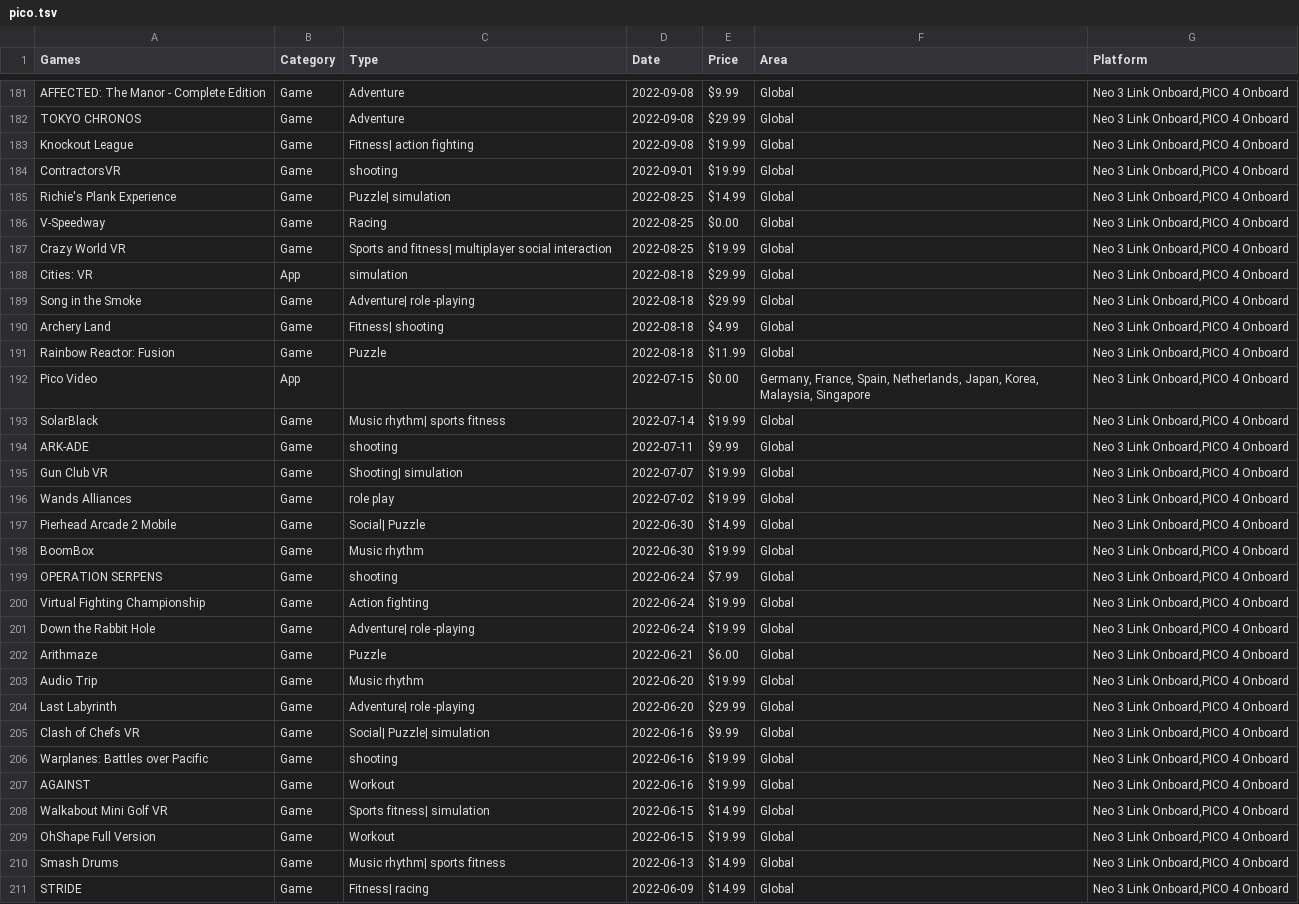
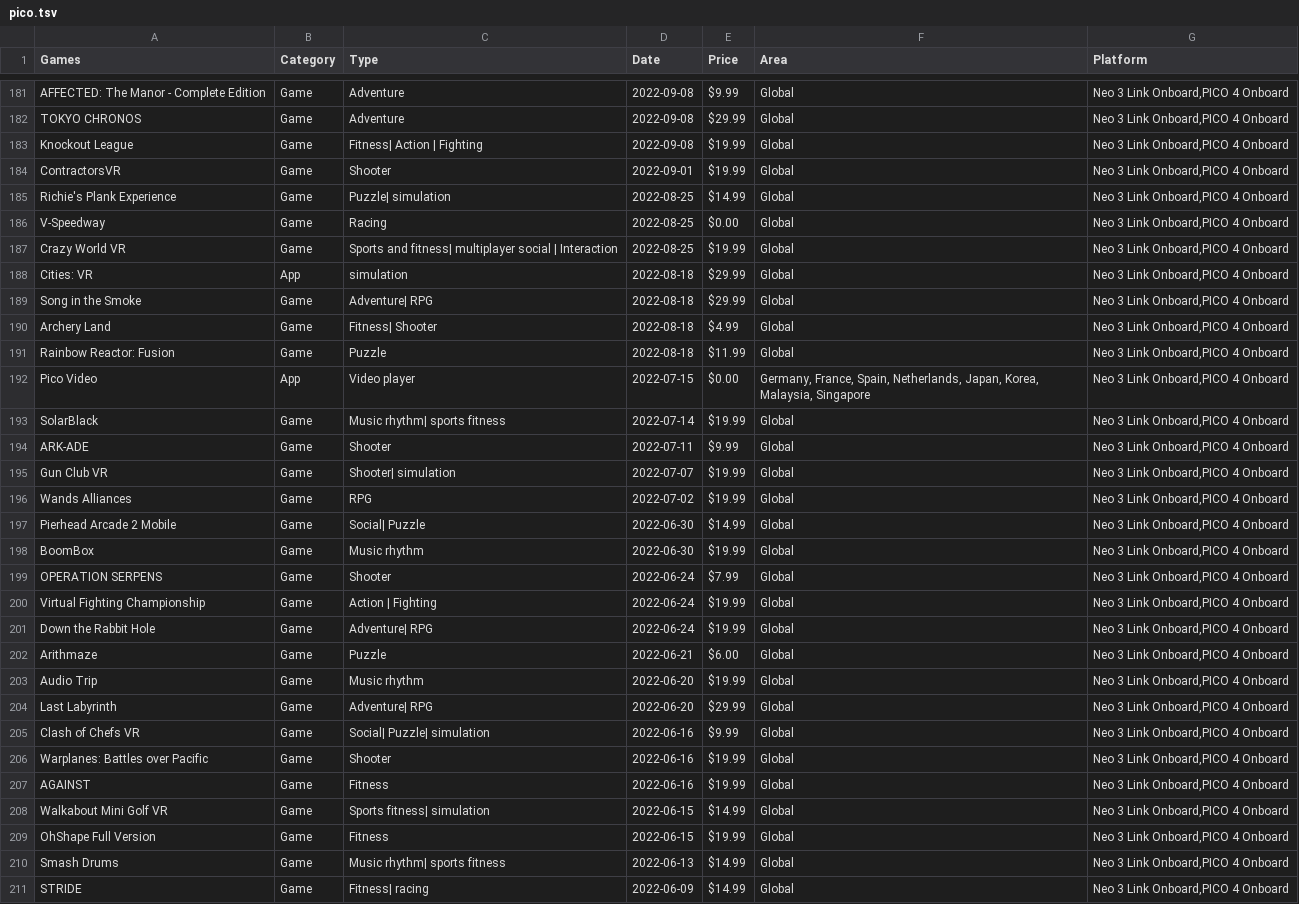
Before and after one commit to andymorphs/picogamessite, a TSV file: assets/tsv/pico.tsv, drawn as a sheet; only a part is shown, gaps mark what is left out; the diff covers the shown part only.

```diff
--- a/assets/tsv/pico.tsv
+++ b/assets/tsv/pico.tsv
@@ -182,29 +182,29 @@ AFFECTED: The Manor - Complete Edition	Game	Adventure	2022-09-08	$9.99	Global	Ne
 TOKYO CHRONOS	Game	Adventure	2022-09-08	$29.99	Global	Neo 3 Link Onboard,PICO 4 Onboard
-Knockout League	Game	Fitness| action fighting	2022-09-08	$19.99	Global	Neo 3 Link Onboard,PICO 4 Onboard
-ContractorsVR	Game	shooting	2022-09-01	$19.99	Global	Neo 3 Link Onboard,PICO 4 Onboard
+Knockout League	Game	Fitness| Action | Fighting	2022-09-08	$19.99	Global	Neo 3 Link Onboard,PICO 4 Onboard
+ContractorsVR	Game	Shooter	2022-09-01	$19.99	Global	Neo 3 Link Onboard,PICO 4 Onboard
 Richie's Plank Experience	Game	Puzzle| simulation	2022-08-25	$14.99	Global	Neo 3 Link Onboard,PICO 4 Onboard
 V-Speedway	Game	Racing	2022-08-25	$0.00	Global	Neo 3 Link Onboard,PICO 4 Onboard
-Crazy World VR	Game	Sports and fitness| multiplayer social interaction	2022-08-25	$19.99	Global	Neo 3 Link Onboard,PICO 4 Onboard
+Crazy World VR	Game	Sports and fitness| multiplayer social | Interaction	2022-08-25	$19.99	Global	Neo 3 Link Onboard,PICO 4 Onboard
 Cities: VR	App	simulation	2022-08-18	$29.99	Global	Neo 3 Link Onboard,PICO 4 Onboard
-Song in the Smoke	Game	Adventure| role -playing	2022-08-18	$29.99	Global	Neo 3 Link Onboard,PICO 4 Onboard
-Archery Land	Game	Fitness| shooting	2022-08-18	$4.99	Global	Neo 3 Link Onboard,PICO 4 Onboard
+Song in the Smoke	Game	Adventure| RPG	2022-08-18	$29.99	Global	Neo 3 Link Onboard,PICO 4 Onboard
+Archery Land	Game	Fitness| Shooter	2022-08-18	$4.99	Global	Neo 3 Link Onboard,PICO 4 Onboard
 Rainbow Reactor: Fusion	Game	Puzzle	2022-08-18	$11.99	Global	Neo 3 Link Onboard,PICO 4 Onboard
-Pico Video	App		2022-07-15	$0.00	Germany, France, Spain, Netherlands, Japan, Korea, Malaysia, Singapore	Neo 3 Link Onboard,PICO 4 Onboard
+Pico Video	App	Video player	2022-07-15	$0.00	Germany, France, Spain, Netherlands, Japan, Korea, Malaysia, Singapore	Neo 3 Link Onboard,PICO 4 Onboard
 SolarBlack	Game	Music rhythm| sports fitness	2022-07-14	$19.99	Global	Neo 3 Link Onboard,PICO 4 Onboard
-ARK-ADE	Game	shooting	2022-07-11	$9.99	Global	Neo 3 Link Onboard,PICO 4 Onboard
-Gun Club VR	Game	Shooting| simulation	2022-07-07	$19.99	Global	Neo 3 Link Onboard,PICO 4 Onboard
-Wands Alliances	Game	role play	2022-07-02	$19.99	Global	Neo 3 Link Onboard,PICO 4 Onboard
+ARK-ADE	Game	Shooter	2022-07-11	$9.99	Global	Neo 3 Link Onboard,PICO 4 Onboard
+Gun Club VR	Game	Shooter| simulation	2022-07-07	$19.99	Global	Neo 3 Link Onboard,PICO 4 Onboard
+Wands Alliances	Game	RPG	2022-07-02	$19.99	Global	Neo 3 Link Onboard,PICO 4 Onboard
 Pierhead Arcade 2 Mobile	Game	Social| Puzzle	2022-06-30	$14.99	Global	Neo 3 Link Onboard,PICO 4 Onboard
 BoomBox	Game	Music rhythm	2022-06-30	$19.99	Global	Neo 3 Link Onboard,PICO 4 Onboard
-OPERATION SERPENS	Game	shooting	2022-06-24	$7.99	Global	Neo 3 Link Onboard,PICO 4 Onboard
-Virtual Fighting Championship	Game	Action fighting	2022-06-24	$19.99	Global	Neo 3 Link Onboard,PICO 4 Onboard
-Down the Rabbit Hole	Game	Adventure| role -playing	2022-06-24	$19.99	Global	Neo 3 Link Onboard,PICO 4 Onboard
+OPERATION SERPENS	Game	Shooter	2022-06-24	$7.99	Global	Neo 3 Link Onboard,PICO 4 Onboard
+Virtual Fighting Championship	Game	Action | Fighting	2022-06-24	$19.99	Global	Neo 3 Link Onboard,PICO 4 Onboard
+Down the Rabbit Hole	Game	Adventure| RPG	2022-06-24	$19.99	Global	Neo 3 Link Onboard,PICO 4 Onboard
 Arithmaze	Game	Puzzle	2022-06-21	$6.00	Global	Neo 3 Link Onboard,PICO 4 Onboard
 Audio Trip	Game	Music rhythm	2022-06-20	$19.99	Global	Neo 3 Link Onboard,PICO 4 Onboard
-Last Labyrinth	Game	Adventure| role -playing	2022-06-20	$29.99	Global	Neo 3 Link Onboard,PICO 4 Onboard
+Last Labyrinth	Game	Adventure| RPG	2022-06-20	$29.99	Global	Neo 3 Link Onboard,PICO 4 Onboard
 Clash of Chefs VR	Game	Social| Puzzle| simulation	2022-06-16	$9.99	Global	Neo 3 Link Onboard,PICO 4 Onboard
-Warplanes: Battles over Pacific	Game	shooting	2022-06-16	$19.99	Global	Neo 3 Link Onboard,PICO 4 Onboard
-AGAINST	Game	Workout	2022-06-16	$19.99	Global	Neo 3 Link Onboard,PICO 4 Onboard
+Warplanes: Battles over Pacific	Game	Shooter	2022-06-16	$19.99	Global	Neo 3 Link Onboard,PICO 4 Onboard
+AGAINST	Game	Fitness	2022-06-16	$19.99	Global	Neo 3 Link Onboard,PICO 4 Onboard
 Walkabout Mini Golf VR	Game	Sports fitness| simulation	2022-06-15	$14.99	Global	Neo 3 Link Onboard,PICO 4 Onboard
-OhShape Full Version	Game	Workout	2022-06-15	$19.99	Global	Neo 3 Link Onboard,PICO 4 Onboard
+OhShape Full Version	Game	Fitness	2022-06-15	$19.99	Global	Neo 3 Link Onboard,PICO 4 Onboard
 Smash Drums	Game	Music rhythm| sports fitness	2022-06-13	$14.99	Global	Neo 3 Link Onboard,PICO 4 Onboard
```
Also changed, not shown: 114 edited cells elsewhere in this file, assets/tsv/pico2.tsv.
